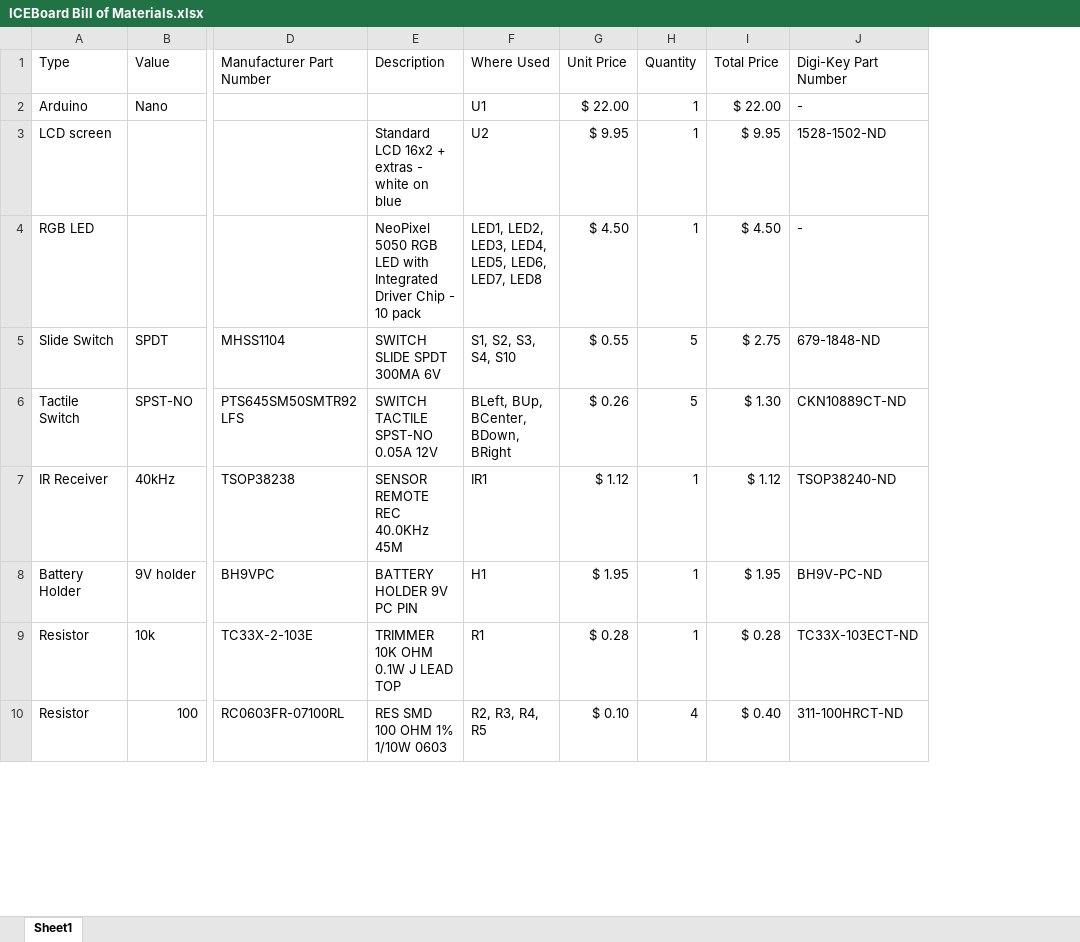
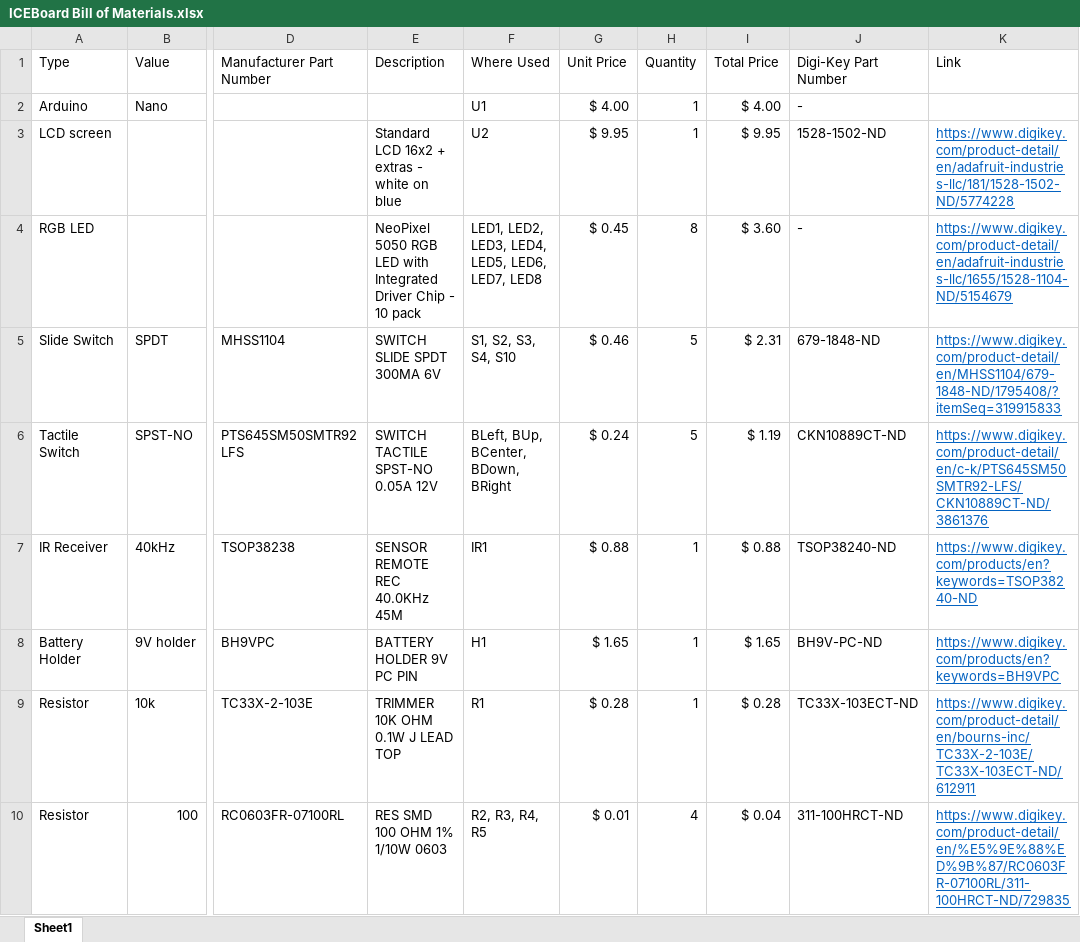
Before and after one commit to byuccl/ICEBoard, an Excel workbook: hw/ICEBoard Bill of Materials.xlsx, sheet Sheet1, drawn as a sheet; only a part is shown, gaps mark what is left out; values as stored, in another font and other column widths than the file's, no borders; the diff covers the shown part only; the diff names each change by its address in the sheet, - before the commit and + after, or states it on an @@ line.

Commit message:
Update BOM

```diff
--- a/hw/ICEBoard Bill of Materials.xlsx (sheet Sheet1)
+++ b/hw/ICEBoard Bill of Materials.xlsx (sheet Sheet1)
+column K (Link), rows 3-10: https://www.digikey.com/product-detail/en/adafruit-industries-llc/181/1528-1502-ND/5774228 | https://www.digikey.com/product-detail/en/adafruit-industries-llc/1655/1528-1104-ND/5154679 | https://www.digikey.com/product-detail/en/MHSS1104/679-1848-ND/1795408/?itemSeq=319915833 | https://www.digikey.com/product-detail/en/c-k/PTS645SM50SMTR92-LFS/CKN10889CT-ND/3861376 | https://www.digikey.com/products/en?keywords=TSOP38240-ND | https://www.digikey.com/products/en?keywords=BH9VPC | https://www.digikey.com/product-detail/en/bourns-inc/TC33X-2-103E/TC33X-103ECT-ND/612911 | https://www.digikey.com/product-detail/en/%E5%9E%88%ED%9B%87/RC0603FR-07100RL/311-100HRCT-ND/729835
-G2 (Unit Price): $ 22.00
+G2 (Unit Price): $ 4.00
-I2 (Total Price): $ 22.00
+I2 (Total Price): $ 4.00
-G4 (Unit Price): $ 4.50
+G4 (Unit Price): $ 0.45
-H4 (Quantity): 1
+H4 (Quantity): 8
-I4 (Total Price): $ 4.50
+I4 (Total Price): $ 3.60
-G5 (Unit Price): $ 0.55
+G5 (Unit Price): $ 0.46
-I5 (Total Price): $ 2.75
+I5 (Total Price): $ 2.31
-G6 (Unit Price): $ 0.26
+G6 (Unit Price): $ 0.24
-I6 (Total Price): $ 1.30
+I6 (Total Price): $ 1.19
-G7 (Unit Price): $ 1.12
+G7 (Unit Price): $ 0.88
-I7 (Total Price): $ 1.12
+I7 (Total Price): $ 0.88
-G8 (Unit Price): $ 1.95
+G8 (Unit Price): $ 1.65
-I8 (Total Price): $ 1.95
+I8 (Total Price): $ 1.65
-G10 (Unit Price): $ 0.10
+G10 (Unit Price): $ 0.01
-I10 (Total Price): $ 0.40
+I10 (Total Price): $ 0.04
```
Also changed, not shown: 3 added rows and 10 edited cells elsewhere in this sheet.
